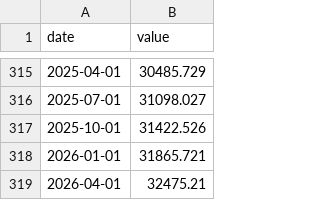
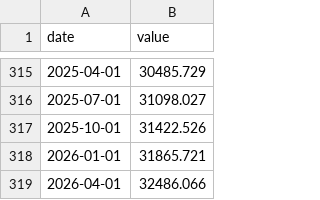
Before and after one commit to cyby2000/fred-relay, a CSV file: data/GDP.csv, drawn as a sheet; only a part is shown, gaps mark what is left out.

```diff
--- a/data/GDP.csv
+++ b/data/GDP.csv
@@ -318,2 +318,2 @@ date,value
 2026-01-01,31865.721
-2026-04-01,32475.21
+2026-04-01,32486.066
```
Also changed, not shown: data/IC4WSA.csv, data/NASDAQCOM.csv, 3 other files.
